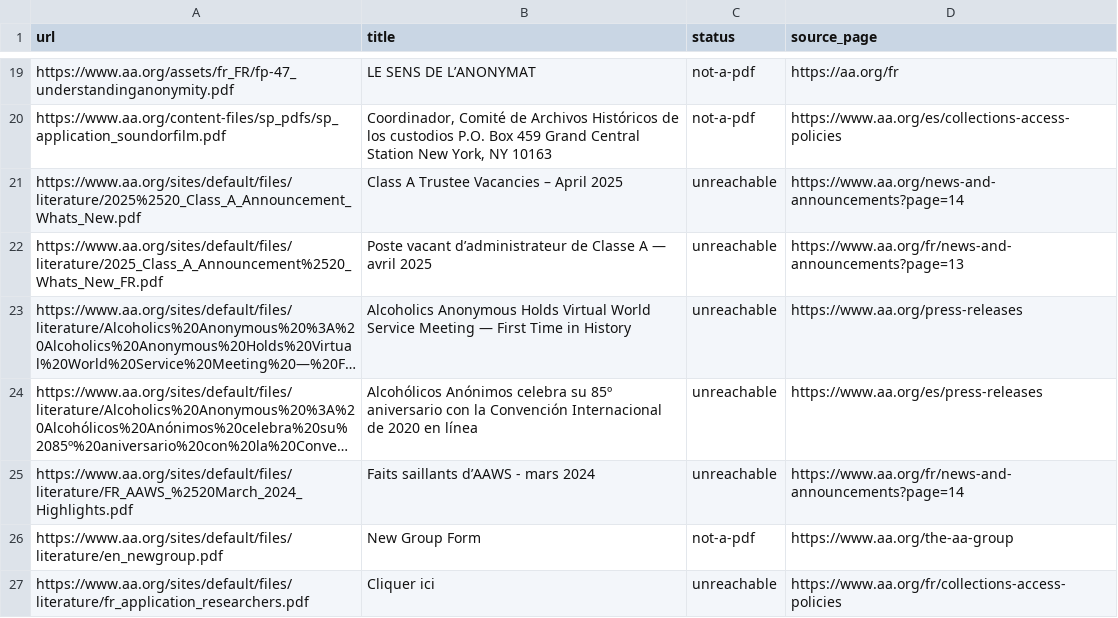
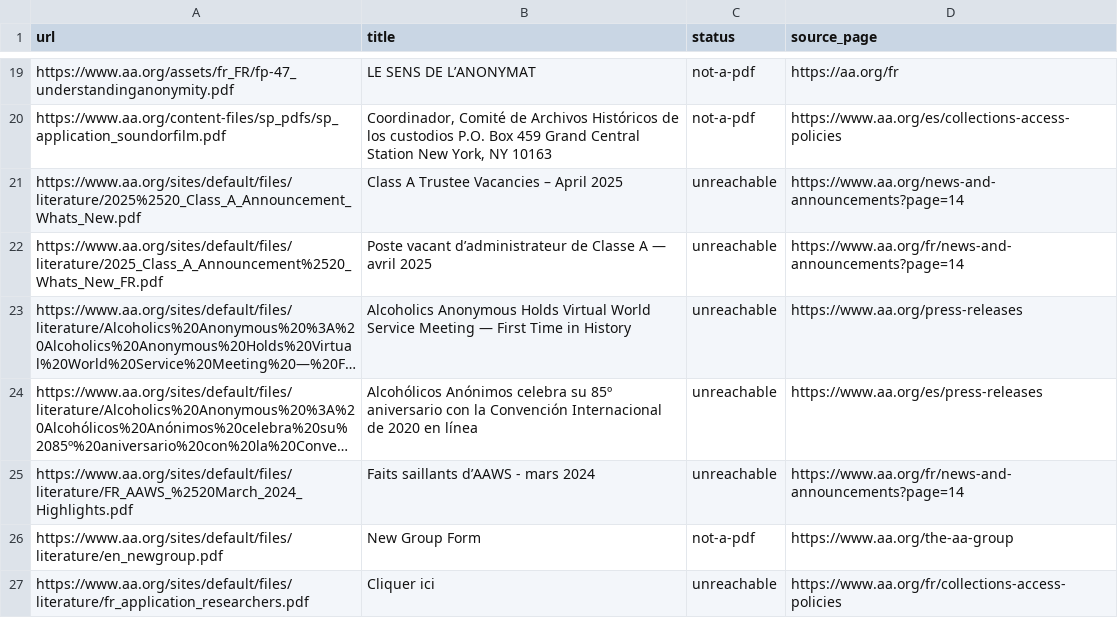
Before and after one commit to MKP715/SimplifyAA, a CSV file: data/broken_links.csv, drawn as a sheet; only a part is shown, gaps mark what is left out; long unchanged cells end in …; the diff names each change by its address in the sheet, - before the commit and + after, or states it on an @@ line.

```diff
--- a/data/broken_links.csv
+++ b/data/broken_links.csv
-D22 (source_page): https://www.aa.org/fr/news-and-announcements?page=13
+D22 (source_page): https://www.aa.org/fr/news-and-announcements?page=14
```
Also changed, not shown: 5 other files.
